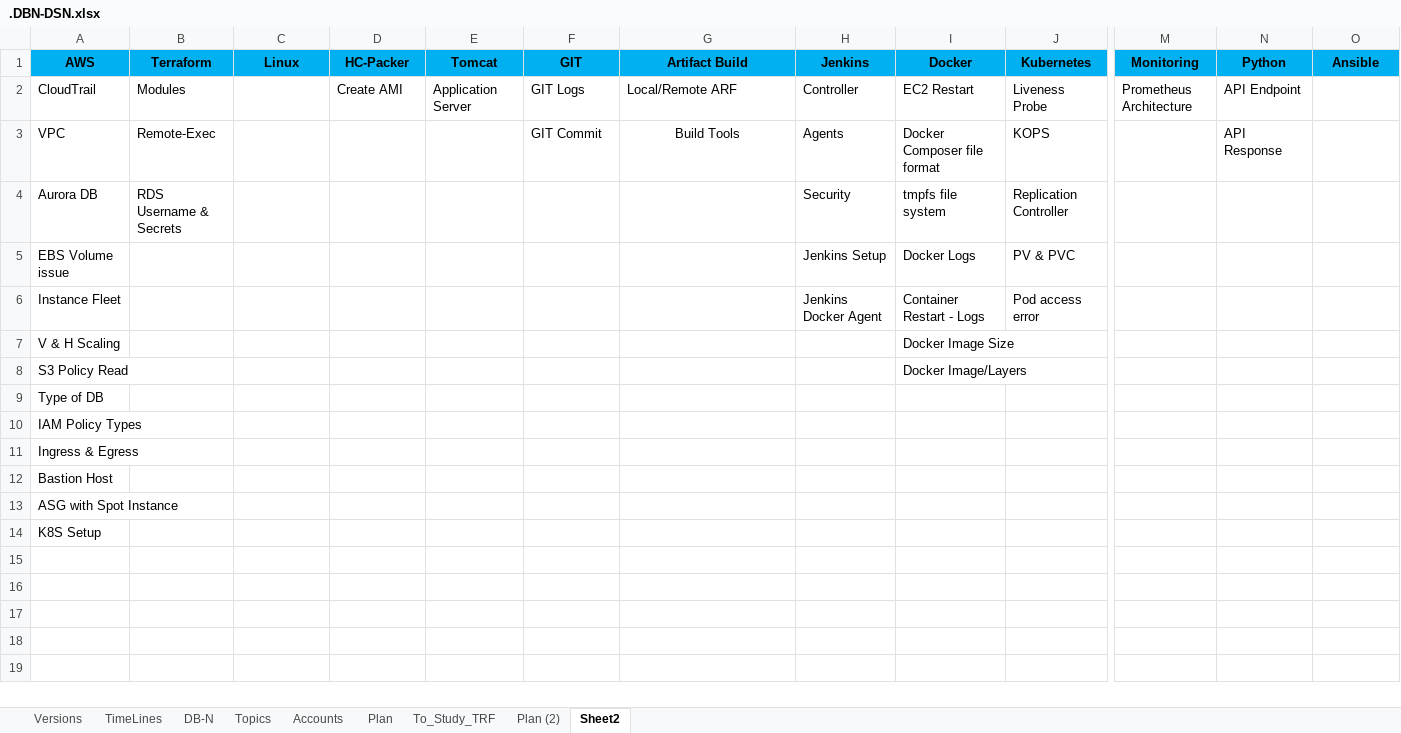
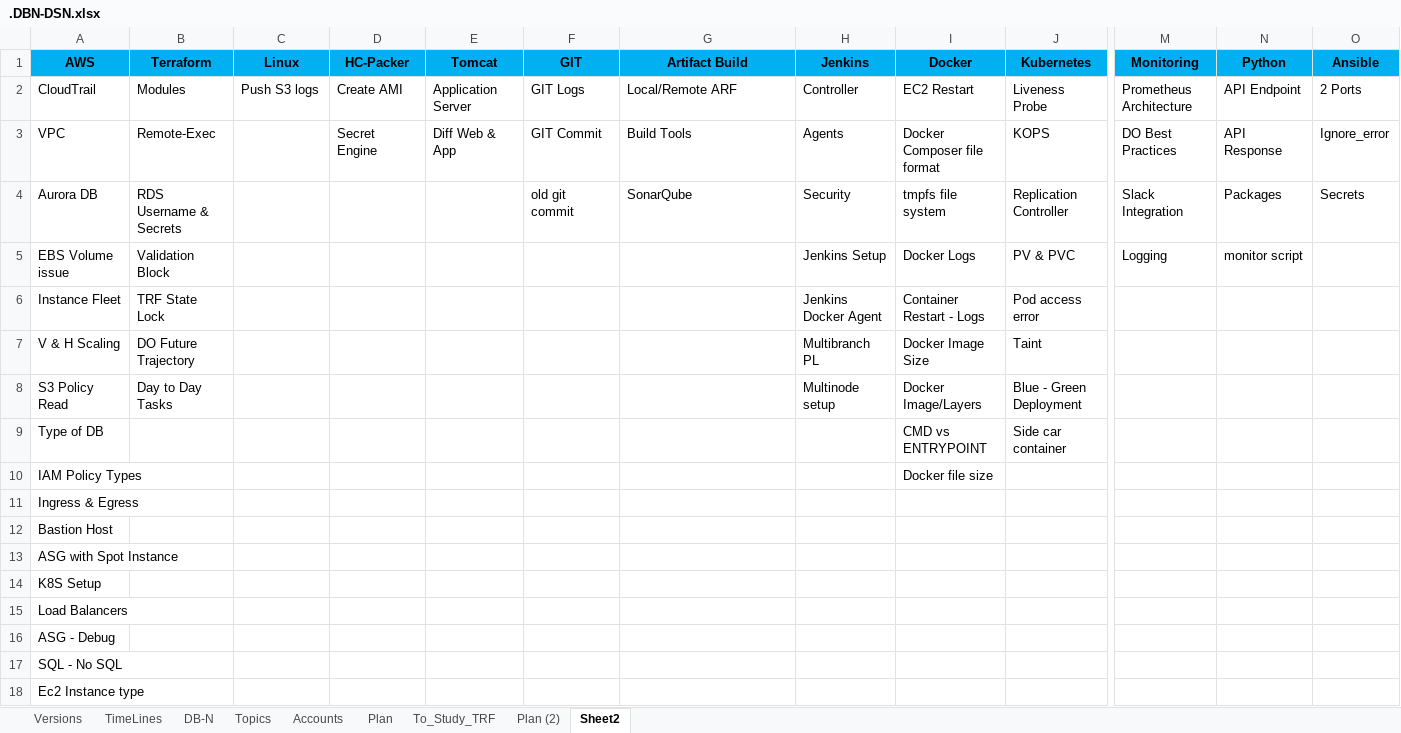
Before and after one commit to avardhineni/DevOps-Projects, an Excel workbook: Resume_avk/.DBN-DSN.xlsx, sheet Sheet2, drawn as a sheet; only a part is shown, gaps mark what is left out; values as stored, in another font and other column widths than the file's, no borders; rows hold the shown columns only; the diff covers the shown part only; the diff names each change by its address in the sheet, - before the commit and + after, or states it on an @@ line.

Commit message:
Upload15/4

```diff
--- a/Resume_avk/.DBN-DSN.xlsx (sheet Sheet2)
+++ b/Resume_avk/.DBN-DSN.xlsx (sheet Sheet2)
-C2 (Linux): (empty)
+C2 (Linux): Push S3 logs
-O2 (Ansible): (empty)
+O2 (Ansible): 2 Ports
-D3 (HC-Packer): (empty)
+D3 (HC-Packer): Secret Engine
-E3 (Tomcat): (empty)
+E3 (Tomcat): Diff Web & App
-G3 alignment: center
+G3 alignment: left
-M3 (Monitoring): (empty)
+M3 (Monitoring): DO Best Practices
-O3 (Ansible): (empty)
+O3 (Ansible): Ignore_error
-F4 (GIT): (empty)
+F4 (GIT): old git commit
-G4 (Artifact Build): (empty)
+G4 (Artifact Build): SonarQube
-M4 (Monitoring): (empty)
+M4 (Monitoring): Slack Integration
-N4 (Python): (empty)
+N4 (Python): Packages
-O4 (Ansible): (empty)
+O4 (Ansible): Secrets
-B5 (Terraform): (empty)
+B5 (Terraform): Validation Block
-M5 (Monitoring): (empty)
+M5 (Monitoring): Logging
-N5 (Python): (empty)
+N5 (Python): monitor script
-B6 (Terraform): (empty)
+B6 (Terraform): TRF State Lock
-B7 (Terraform): (empty)
+B7 (Terraform): DO Future Trajectory
-H7 (Jenkins): (empty)
+H7 (Jenkins): Multibranch PL
-J7 (Kubernetes): (empty)
+J7 (Kubernetes): Taint
-B8 (Terraform): (empty)
+B8 (Terraform): Day to Day Tasks
-H8 (Jenkins): (empty)
+H8 (Jenkins): Multinode setup
-J8 (Kubernetes): (empty)
+J8 (Kubernetes): Blue - Green Deployment
-I9 (Docker): (empty)
+I9 (Docker): CMD vs ENTRYPOINT
-J9 (Kubernetes): (empty)
+J9 (Kubernetes): Side car container
-I10 (Docker): (empty)
+I10 (Docker): Docker file size
+row 15: Load Balancers
+row 16: ASG - Debug
+row 17: SQL - No SQL
+row 18: Ec2 Instance type
```
Also changed, not shown: 1 edited cell elsewhere in this sheet, sheet Plan (2).
